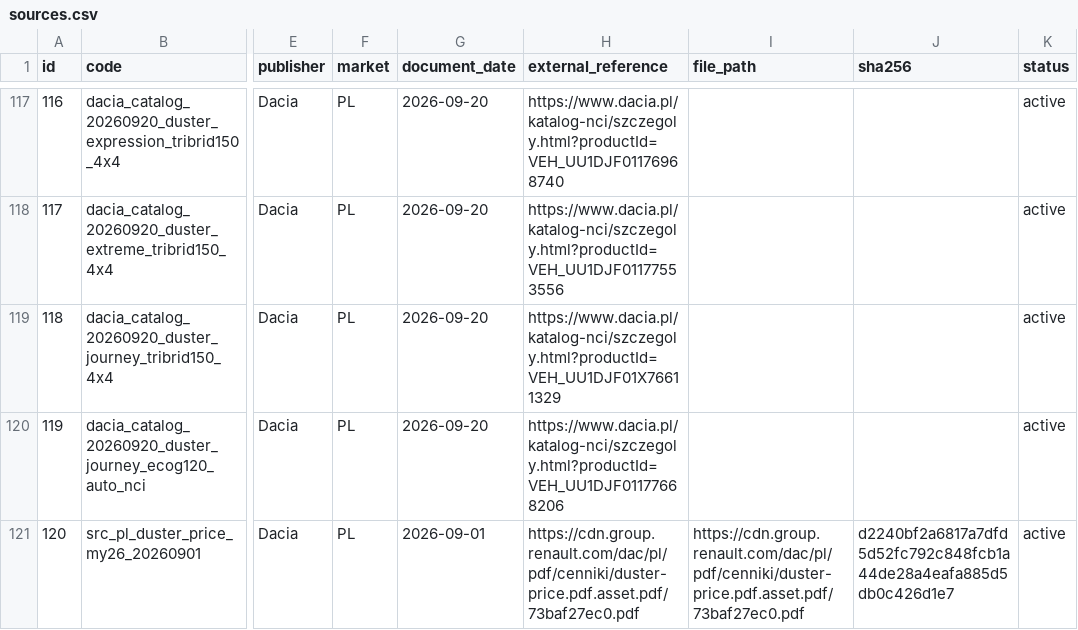
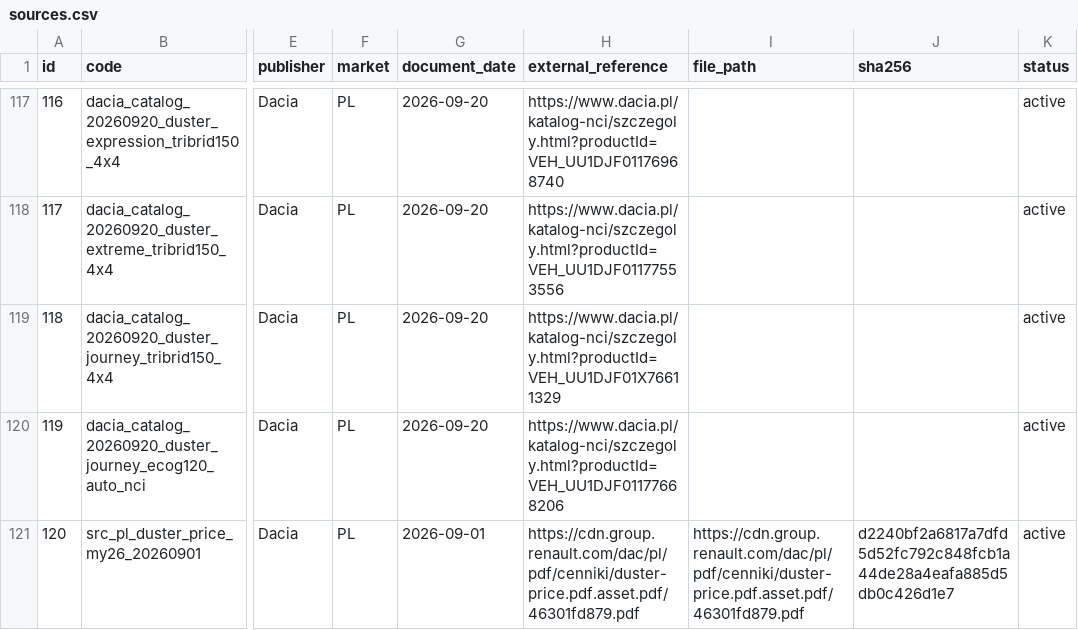
Before and after one commit to xbodzio7/Dacia-Knowledge-Base, a CSV file: data/master/sources.csv, drawn as a sheet; only a part is shown, gaps mark what is left out; the diff names each change by its address in the sheet, - before the commit and + after, or states it on an @@ line.

```diff
--- a/data/master/sources.csv
+++ b/data/master/sources.csv
-H121 (external_reference): https://cdn.group.renault.com/dac/pl/pdf/cenniki/duster-price.pdf.asset.pdf/73baf27ec0.pdf
+H121 (external_reference): https://cdn.group.renault.com/dac/pl/pdf/cenniki/duster-price.pdf.asset.pdf/46301fd879.pdf
-I121 (file_path): https://cdn.group.renault.com/dac/pl/pdf/cenniki/duster-price.pdf.asset.pdf/73baf27ec0.pdf
+I121 (file_path): https://cdn.group.renault.com/dac/pl/pdf/cenniki/duster-price.pdf.asset.pdf/46301fd879.pdf
```
Also changed, not shown: data/master/attribute_enum_domains.csv, 5 other files.
